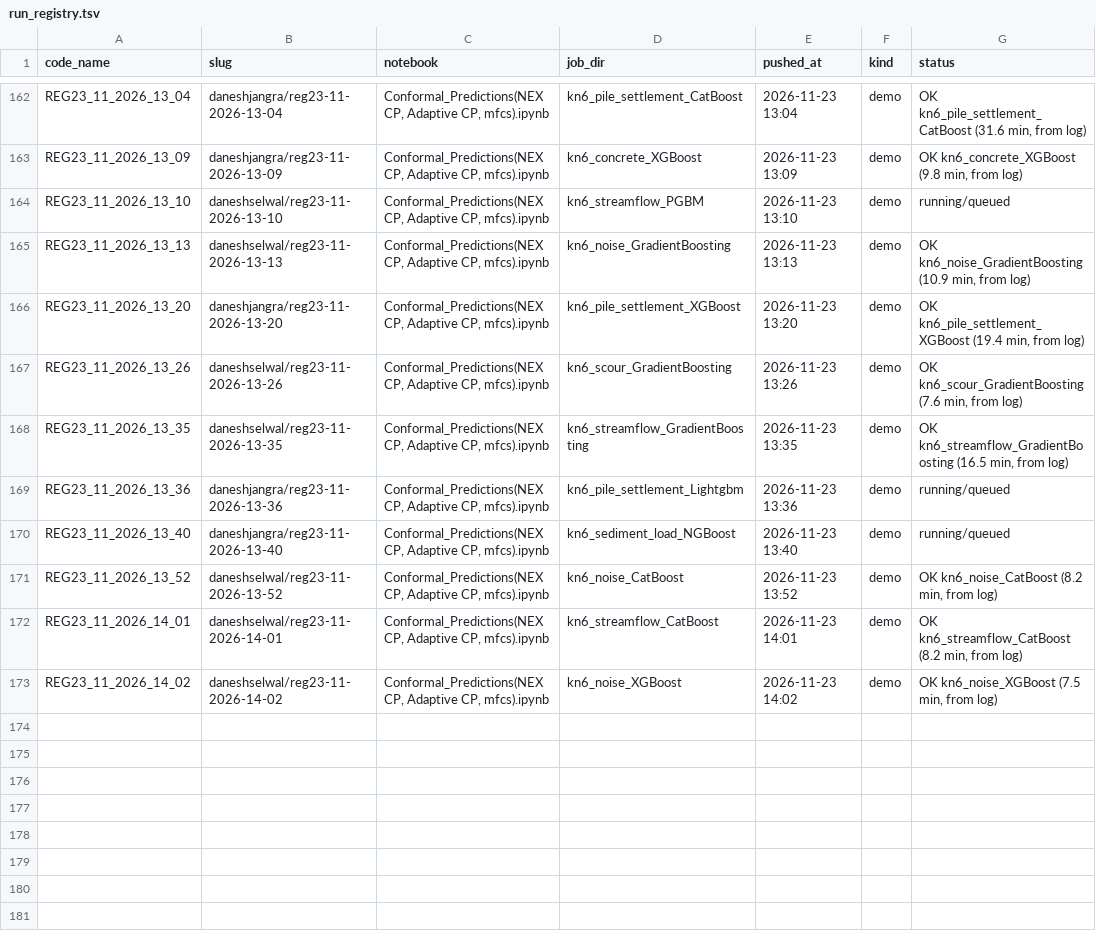
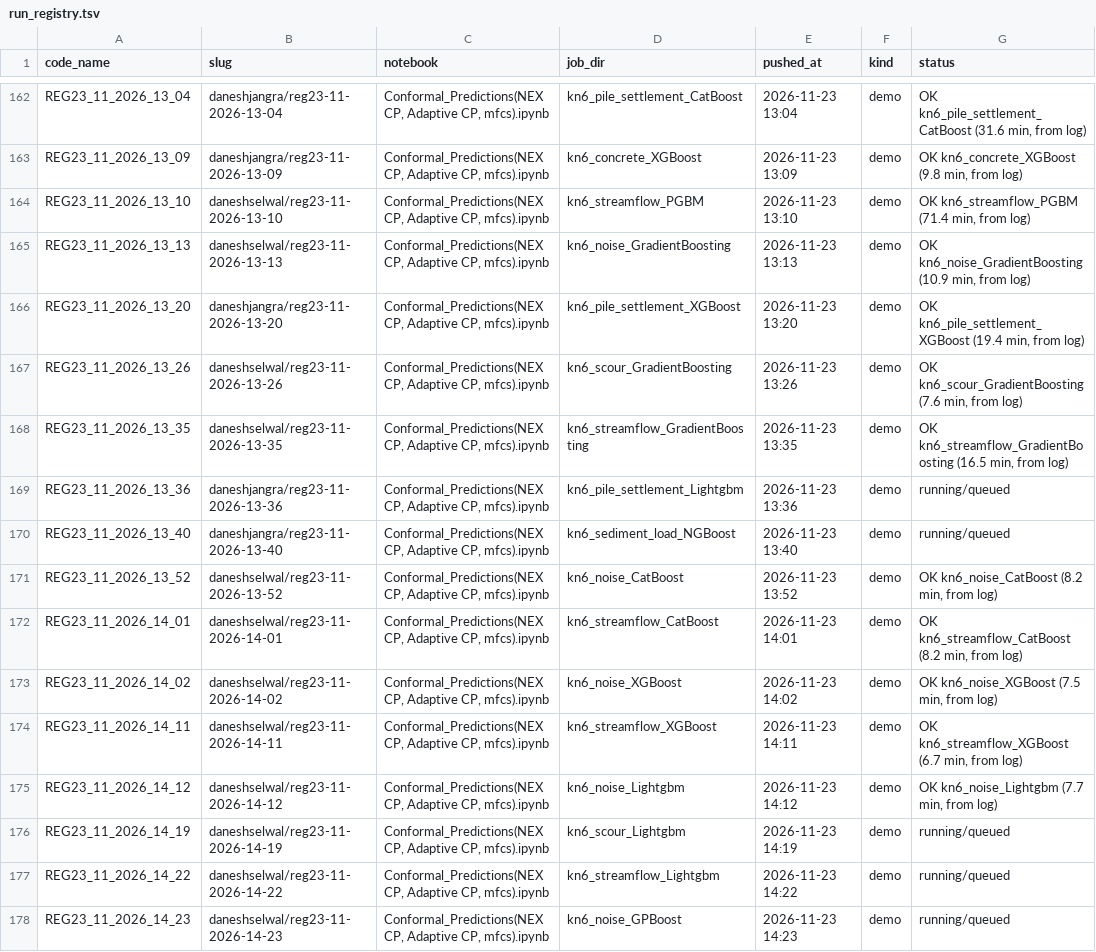
Before and after one commit to DaneshSelwal/Regression-UQ-Benchmark, a TSV file: docs/run_registry.tsv, drawn as a sheet; only a part is shown, gaps mark what is left out.

```diff
--- a/docs/run_registry.tsv
+++ b/docs/run_registry.tsv
@@ -163,3 +163,3 @@ REG23_11_2026_13_04	daneshjangra/reg23-11-2026-13-04	Conformal_Predictions(NEXCP
 REG23_11_2026_13_09	daneshjangra/reg23-11-2026-13-09	Conformal_Predictions(NEXCP, Adaptive CP, mfcs).ipynb	kn6_concrete_XGBoost	2026-11-23 13:09	demo	OK kn6_concrete_XGBoost (9.8 min, from log)
-REG23_11_2026_13_10	daneshselwal/reg23-11-2026-13-10	Conformal_Predictions(NEXCP, Adaptive CP, mfcs).ipynb	kn6_streamflow_PGBM	2026-11-23 13:10	demo	running/queued
+REG23_11_2026_13_10	daneshselwal/reg23-11-2026-13-10	Conformal_Predictions(NEXCP, Adaptive CP, mfcs).ipynb	kn6_streamflow_PGBM	2026-11-23 13:10	demo	OK kn6_streamflow_PGBM (71.4 min, from log)
 REG23_11_2026_13_13	daneshselwal/reg23-11-2026-13-13	Conformal_Predictions(NEXCP, Adaptive CP, mfcs).ipynb	kn6_noise_GradientBoosting	2026-11-23 13:13	demo	OK kn6_noise_GradientBoosting (10.9 min, from log)
@@ -173 +173,6 @@ REG23_11_2026_14_01	daneshselwal/reg23-11-2026-14-01	Conformal_Predictions(NEXCP
 REG23_11_2026_14_02	daneshselwal/reg23-11-2026-14-02	Conformal_Predictions(NEXCP, Adaptive CP, mfcs).ipynb	kn6_noise_XGBoost	2026-11-23 14:02	demo	OK kn6_noise_XGBoost (7.5 min, from log)
+REG23_11_2026_14_11	daneshselwal/reg23-11-2026-14-11	Conformal_Predictions(NEXCP, Adaptive CP, mfcs).ipynb	kn6_streamflow_XGBoost	2026-11-23 14:11	demo	OK kn6_streamflow_XGBoost (6.7 min, from log)
+REG23_11_2026_14_12	daneshselwal/reg23-11-2026-14-12	Conformal_Predictions(NEXCP, Adaptive CP, mfcs).ipynb	kn6_noise_Lightgbm	2026-11-23 14:12	demo	OK kn6_noise_Lightgbm (7.7 min, from log)
+REG23_11_2026_14_19	daneshselwal/reg23-11-2026-14-19	Conformal_Predictions(NEXCP, Adaptive CP, mfcs).ipynb	kn6_scour_Lightgbm	2026-11-23 14:19	demo	running/queued
+REG23_11_2026_14_22	daneshselwal/reg23-11-2026-14-22	Conformal_Predictions(NEXCP, Adaptive CP, mfcs).ipynb	kn6_streamflow_Lightgbm	2026-11-23 14:22	demo	running/queued
+REG23_11_2026_14_23	daneshselwal/reg23-11-2026-14-23	Conformal_Predictions(NEXCP, Adaptive CP, mfcs).ipynb	kn6_noise_GPBoost	2026-11-23 14:23	demo	running/queued
```
